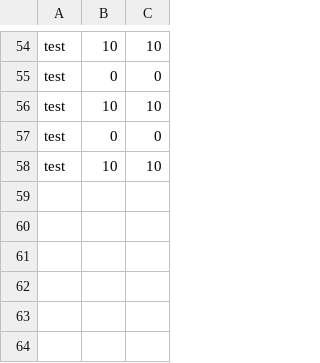
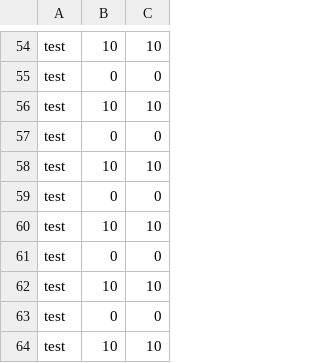
Before and after one commit to KevinKentieHBO/lingo, a CSV file: src/main/java/com/lingo/lingo/game/Resources/Highscore/highscore_8.csv, drawn as a sheet; only a part is shown, gaps mark what is left out.

```diff
--- a/src/main/java/com/lingo/lingo/game/Resources/Highscore/highscore_8.csv
+++ b/src/main/java/com/lingo/lingo/game/Resources/Highscore/highscore_8.csv
@@ -58 +58,7 @@ test,0,0
 test,10,10
+test,0,0
+test,10,10
+test,0,0
+test,10,10
+test,0,0
+test,10,10
```
Also changed, not shown: 1 other file.
